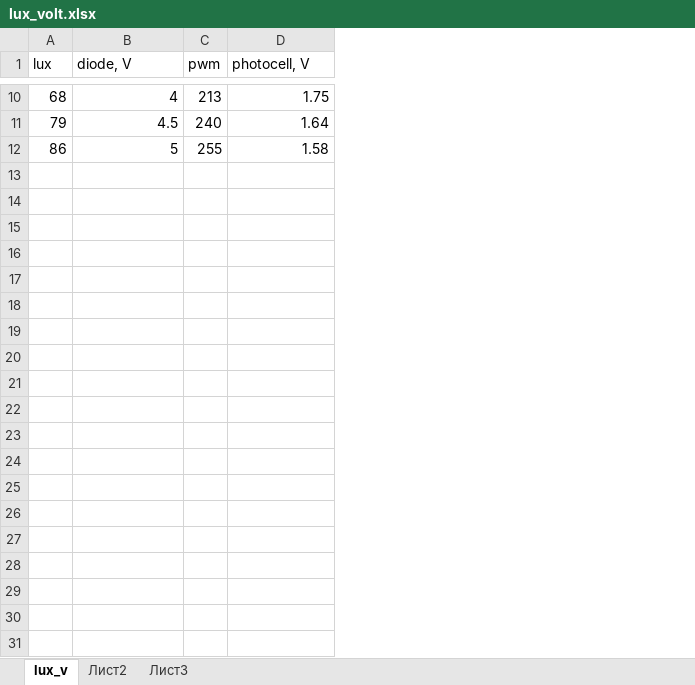
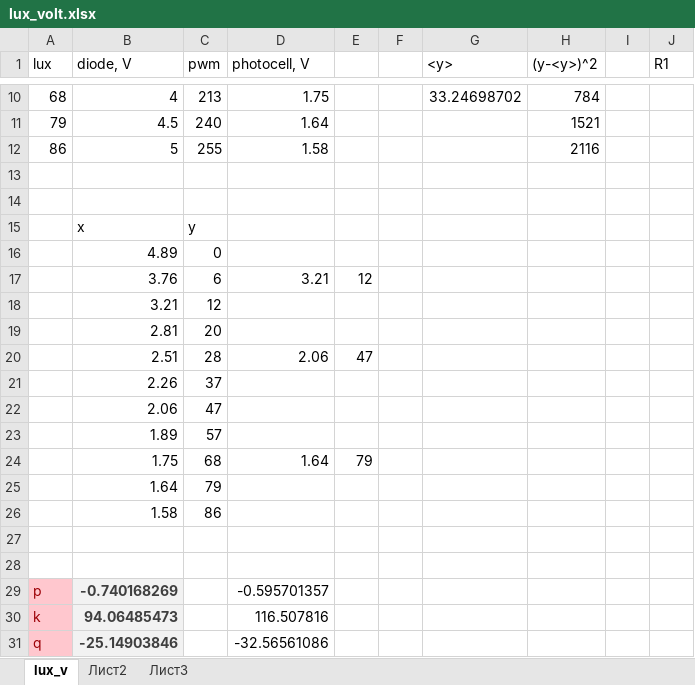
Before and after one commit to berlogabob/bioreactor_labview, an Excel workbook: calibration/lux_volt.xlsx, sheet lux_v, drawn as a sheet; only a part is shown, gaps mark what is left out; values as stored, in another font and other column widths than the file's, no borders; charts and pictures not drawn; the diff covers the shown part only; the diff names each change by its address in the sheet, - before the commit and + after, or states it on an @@ line.

```diff
--- a/calibration/lux_volt.xlsx (sheet lux_v)
+++ b/calibration/lux_volt.xlsx (sheet lux_v)
+column E, empty
+column F, empty
+column G (<y>), row 10: 33.24698702
+column H ((y-<y>)^2), rows 10-12: 784 | 1521 | 2116
+column I, empty
+column J (R1), empty
+row 13: (empty)
+row 14: (empty)
+row 15:  | x | y
+row 16:  | 4.89 | 0
+row 17:  | 3.76 | 6 | 3.21 | 12
+row 18:  | 3.21 | 12
+row 19:  | 2.81 | 20
+row 20:  | 2.51 | 28 | 2.06 | 47
+row 21:  | 2.26 | 37
+row 22:  | 2.06 | 47
+row 23:  | 1.89 | 57
+row 24:  | 1.75 | 68 | 1.64 | 79
+row 25:  | 1.64 | 79
+row 26:  | 1.58 | 86
+row 27: (empty)
+row 28: (empty)
+row 29: p | -0.740168269 |  | -0.595701357
+row 30: k | 94.06485473 |  | 116.507816
+row 31: q | -25.14903846 |  | -32.56561086
```
Also changed, not shown: 27 added rows elsewhere in this sheet, charts or pictures, 12 other files.
